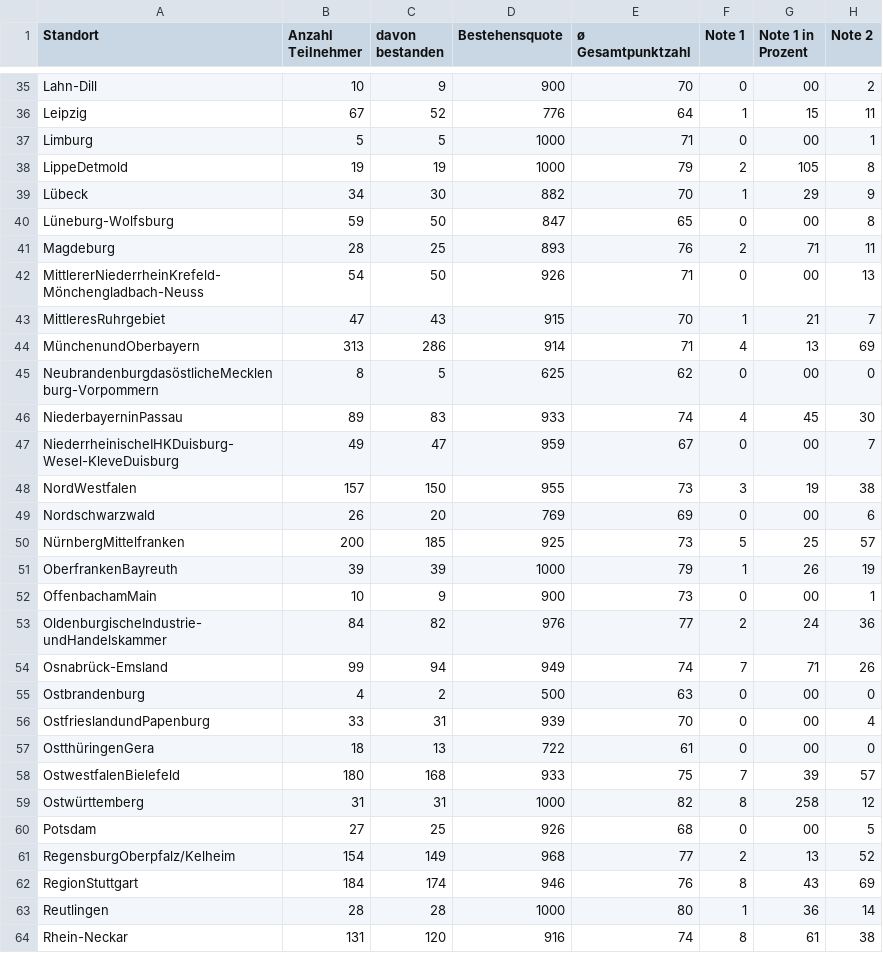
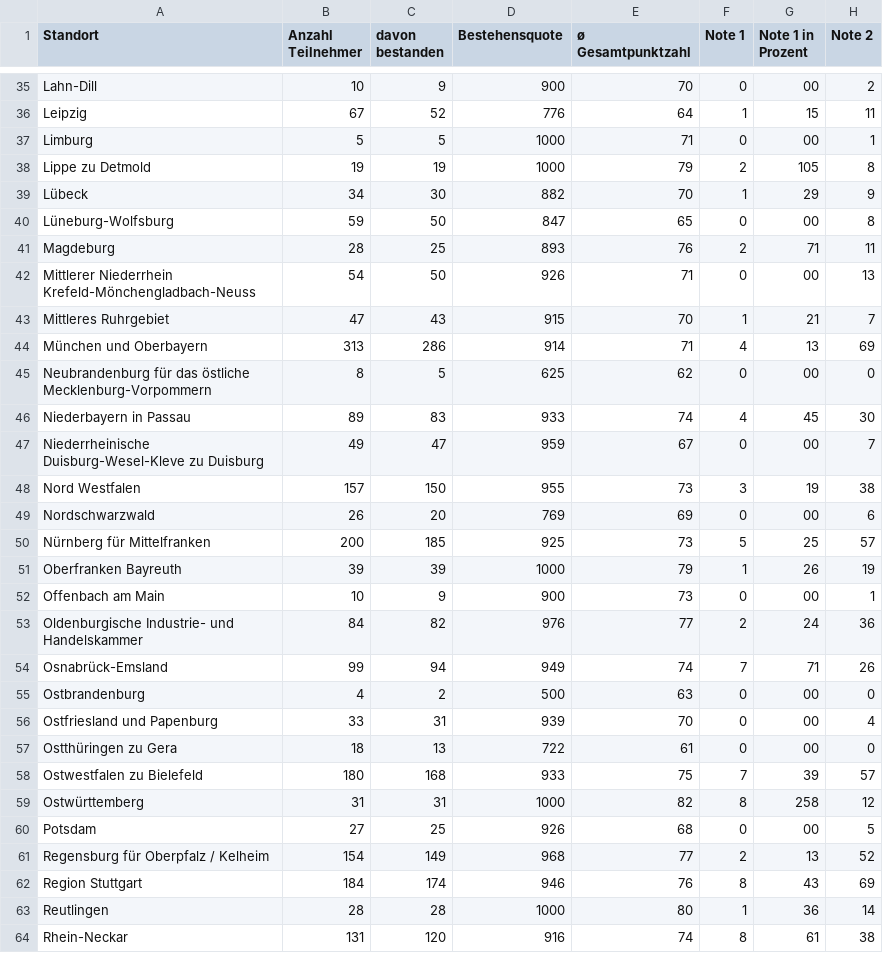
Before and after one commit to mainpyp/ihk-pruefungsstatistik-dashboard, a CSV file: data/csv_data/20232/FachinformatikerFachinformatikerin-Fachrichtung:-Anwendungsentwicklung.csv, drawn as a sheet; only a part is shown, gaps mark what is left out; the diff covers the shown part only; the diff names each change by its address in the sheet, - before the commit and + after, or states it on an @@ line.

```diff
--- a/data/csv_data/20232/FachinformatikerFachinformatikerin-Fachrichtung:-Anwendungsentwicklung.csv
+++ b/data/csv_data/20232/FachinformatikerFachinformatikerin-Fachrichtung:-Anwendungsentwicklung.csv
-A38 (Standort): LippeDetmold
+A38 (Standort): Lippe zu Detmold
-A42 (Standort): MittlererNiederrheinKrefeld-Mönchengladbach-Neuss
+A42 (Standort): Mittlerer Niederrhein Krefeld-Mönchengladbach-Neuss
-A43 (Standort): MittleresRuhrgebiet
+A43 (Standort): Mittleres Ruhrgebiet
-A44 (Standort): MünchenundOberbayern
+A44 (Standort): München und Oberbayern
-A45 (Standort): NeubrandenburgdasöstlicheMecklenburg-Vorpommern
+A45 (Standort): Neubrandenburg für das östliche Mecklenburg-Vorpommern
-A46 (Standort): NiederbayerninPassau
+A46 (Standort): Niederbayern in Passau
-A47 (Standort): NiederrheinischeIHKDuisburg-Wesel-KleveDuisburg
+A47 (Standort): Niederrheinische Duisburg-Wesel-Kleve zu Duisburg
-A48 (Standort): NordWestfalen
+A48 (Standort): Nord Westfalen
-A50 (Standort): NürnbergMittelfranken
+A50 (Standort): Nürnberg für Mittelfranken
-A51 (Standort): OberfrankenBayreuth
+A51 (Standort): Oberfranken Bayreuth
-A52 (Standort): OffenbachamMain
+A52 (Standort): Offenbach am Main
-A53 (Standort): OldenburgischeIndustrie-undHandelskammer
+A53 (Standort): Oldenburgische Industrie- und Handelskammer
-A56 (Standort): OstfrieslandundPapenburg
+A56 (Standort): Ostfriesland und Papenburg
-A57 (Standort): OstthüringenGera
+A57 (Standort): Ostthüringen zu Gera
-A58 (Standort): OstwestfalenBielefeld
+A58 (Standort): Ostwestfalen zu Bielefeld
-A61 (Standort): RegensburgOberpfalz/Kelheim
+A61 (Standort): Regensburg für Oberpfalz / Kelheim
-A62 (Standort): RegionStuttgart
+A62 (Standort): Region Stuttgart
```
Also changed, not shown: 9 edited cells elsewhere in this file, data/csv_data/20232/FachinformatikerFachinformatikerin-Fachrichtung:-Digitale-Vernetzung.csv, data/csv_data/20232/FachinformatikerFachinformatikerin-Fachrichtung:-Systemintegration.csv, 16 other files.
